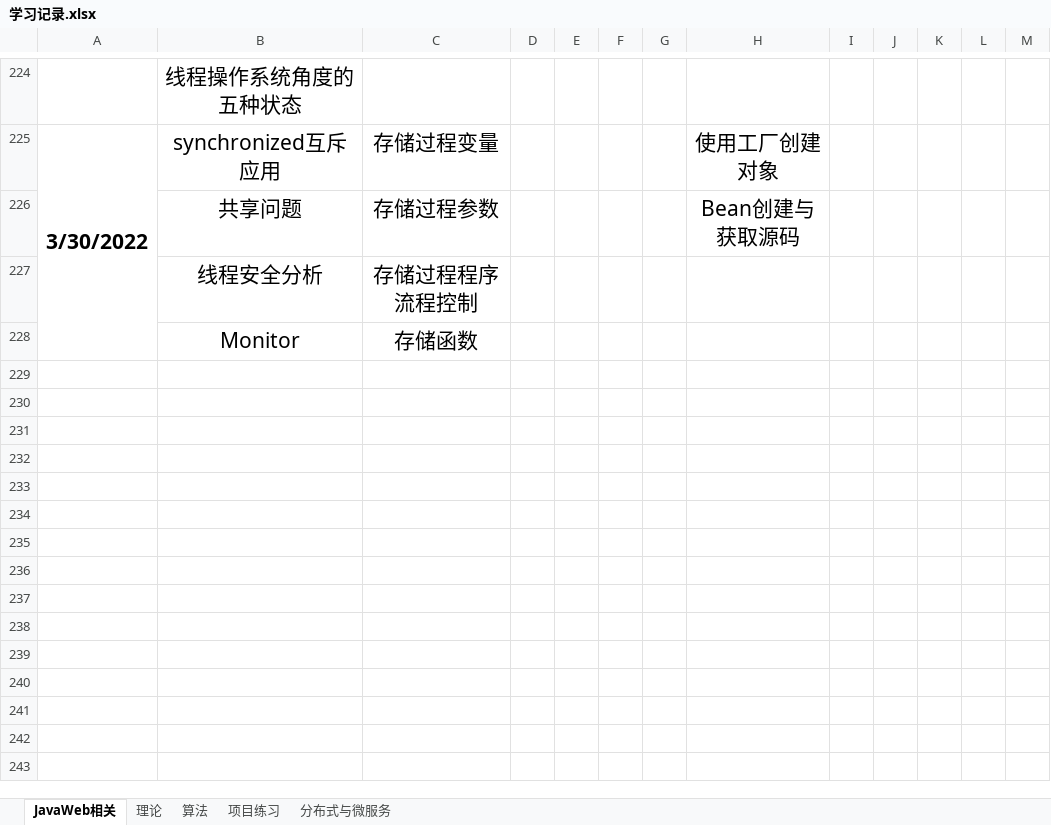
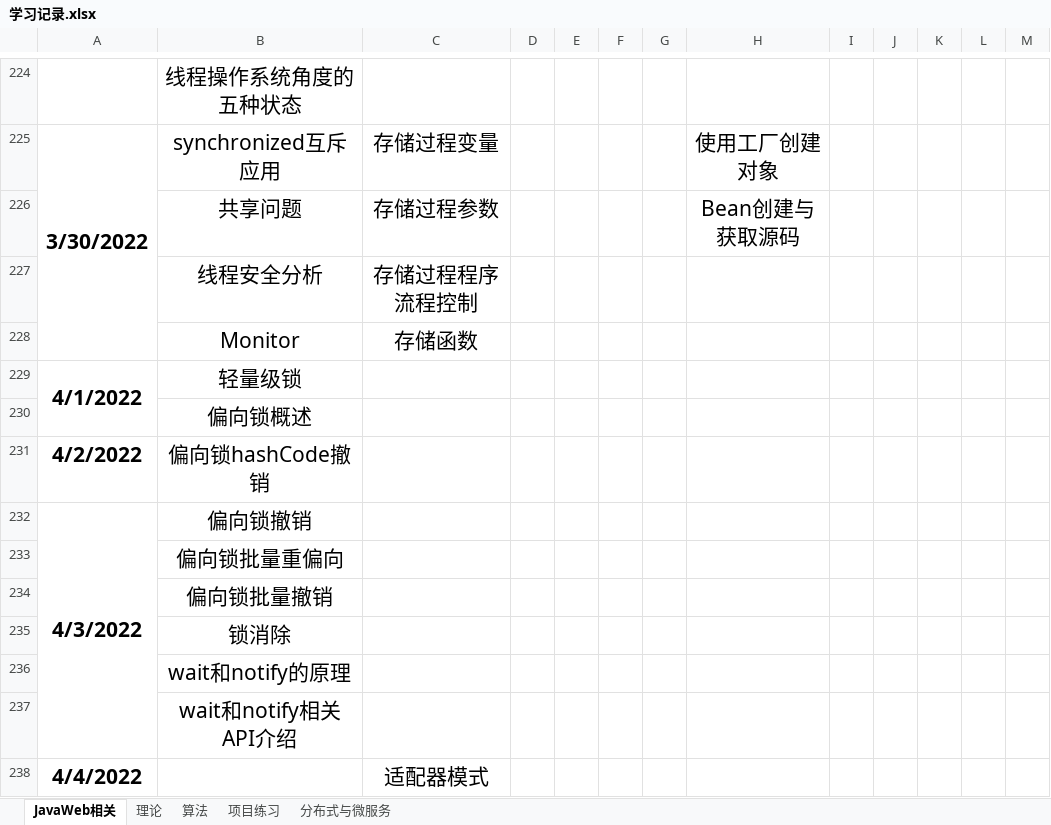
Before and after one commit to pollyer/ComputerLearningResources, an Excel workbook: 学习记录.xlsx, sheet JavaWeb相关, drawn as a sheet; only a part is shown, gaps mark what is left out; values as stored, in another font and other column widths than the file's, no borders; the diff names each change by its address in the sheet, - before the commit and + after, or states it on an @@ line.

```diff
--- a/学习记录.xlsx (sheet JavaWeb相关)
+++ b/学习记录.xlsx (sheet JavaWeb相关)
+row 229: 4/1/2022 | 轻量级锁
+row 230:  | 偏向锁概述
+row 231: 4/2/2022 | 偏向锁hashCode撤销
+row 232: 4/3/2022 | 偏向锁撤销
+row 233:  | 偏向锁批量重偏向
+row 234:  | 偏向锁批量撤销
+row 235:  | 锁消除
+row 236:  | wait和notify的原理
+row 237:  | wait和notify相关API介绍
+row 238: 4/4/2022 |  | 适配器模式
```
Also changed, not shown: sheet 算法, sheet 理论, 29 other files.
